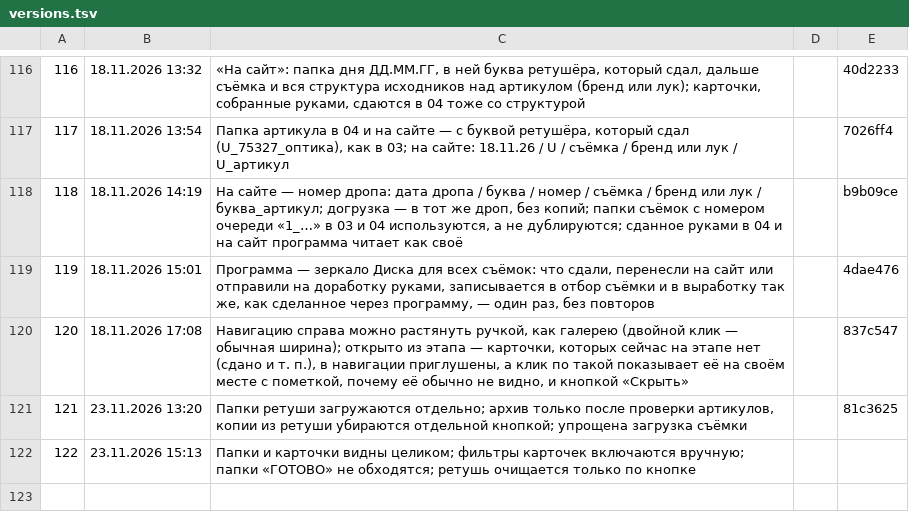
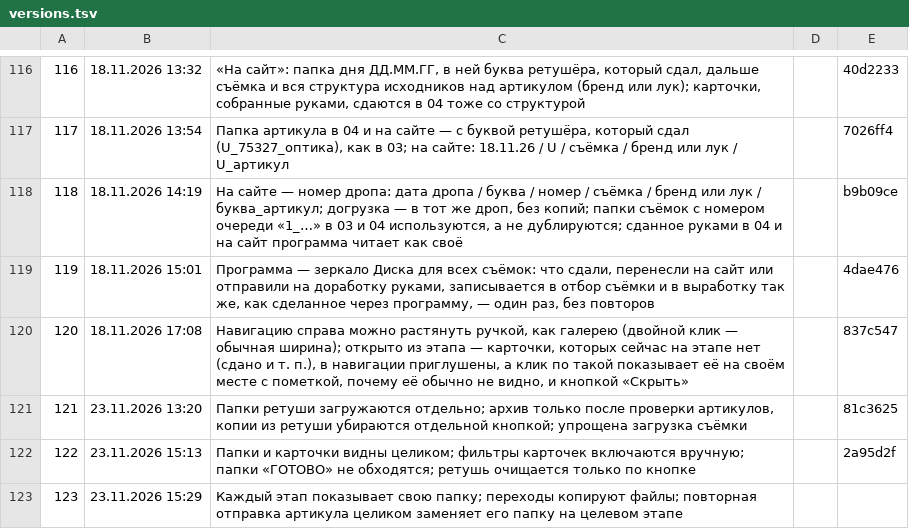
Before and after one commit to barinskim-cmyk/content-pulse, a TSV file: tools/versions.tsv, drawn as a sheet; only a part is shown, gaps mark what is left out.

Commit message:
Копировать между этапами и заменять артикул целиком (2.0.123)

```diff
--- a/tools/versions.tsv
+++ b/tools/versions.tsv
@@ -121,2 +121,3 @@
 121	23.11.2026 13:20	Папки ретуши загружаются отдельно; архив только после проверки артикулов, копии из ретуши убираются отдельной кнопкой; упрощена загрузка съёмки		81c3625
-122	23.11.2026 15:13	Папки и карточки видны целиком; фильтры карточек включаются вручную; папки «ГОТОВО» не обходятся; ретушь очищается только по кнопке
+122	23.11.2026 15:13	Папки и карточки видны целиком; фильтры карточек включаются вручную; папки «ГОТОВО» не обходятся; ретушь очищается только по кнопке		2a95d2f
+123	23.11.2026 15:29	Каждый этап показывает свою папку; переходы копируют файлы; повторная отправка артикула целиком заменяет его папку на целевом этапе
```
Also changed, not shown: 9 other files.
